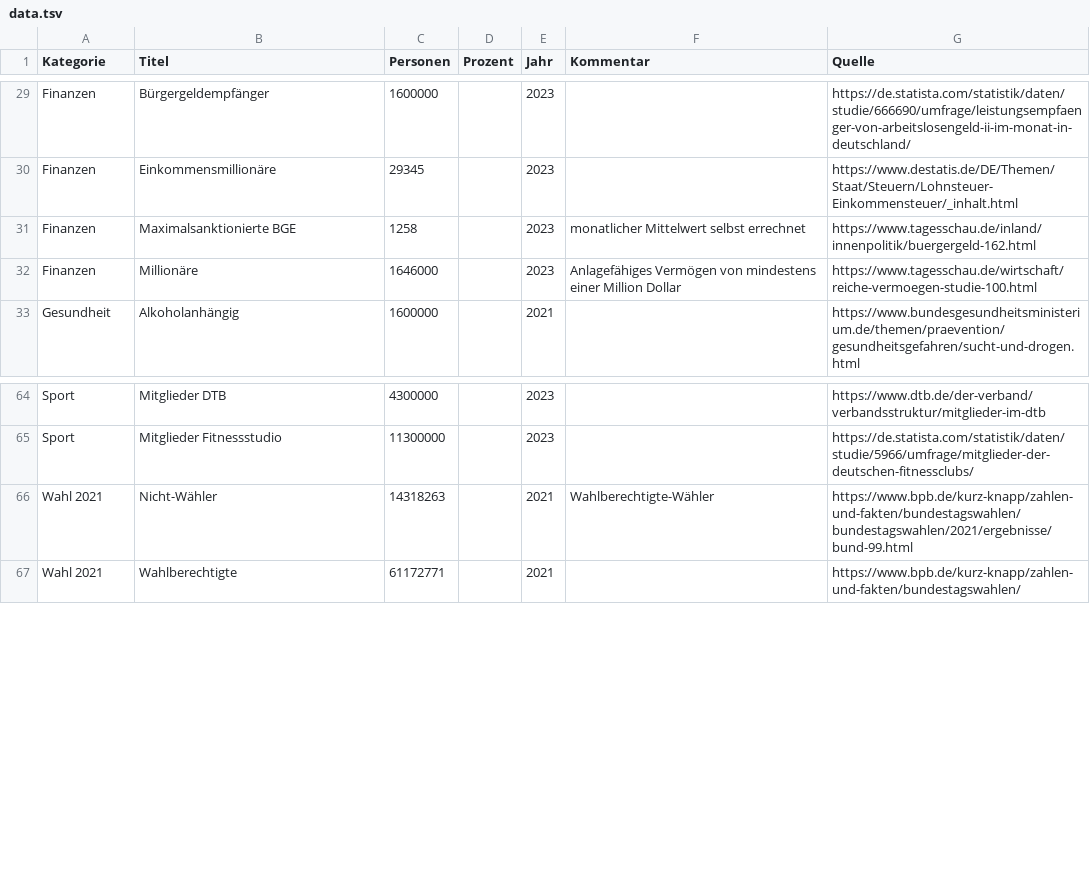
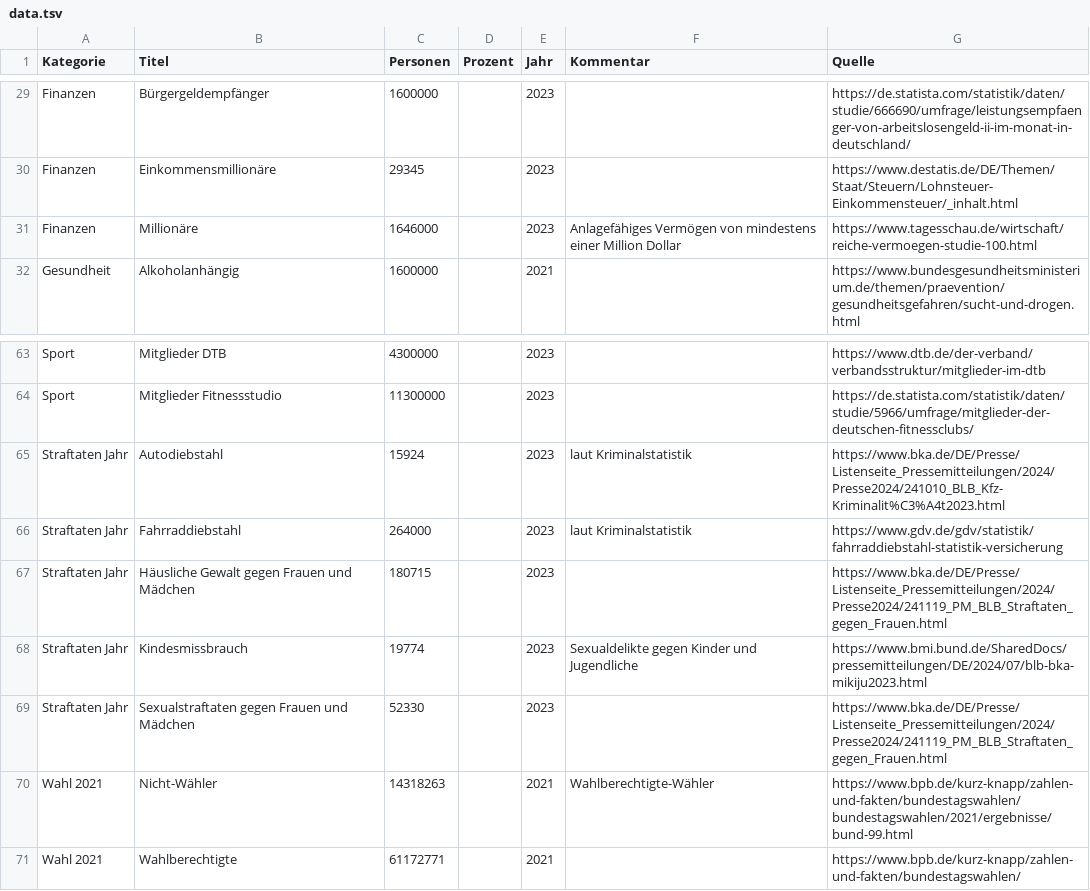
Before and after one commit to entorb/de-dorf, a TSV file: data/data.tsv, drawn as a sheet; only a part is shown, gaps mark what is left out.

Commit message:
Added Straftaten

```diff
--- a/data/data.tsv
+++ b/data/data.tsv
@@ -30,3 +30,2 @@ Finanzen	Bürgergeldempfänger	1600000		2023		https://de.statista.com/statistik/
 Finanzen	Einkommensmillionäre	29345		2023		https://www.destatis.de/DE/Themen/Staat/Steuern/Lohnsteuer-Einkommensteuer/_inhalt.html
-Finanzen	Maximalsanktionierte BGE	1258		2023	monatlicher Mittelwert selbst errechnet	https://www.tagesschau.de/inland/innenpolitik/buergergeld-162.html
 Finanzen	Millionäre	1646000		2023	Anlagefähiges Vermögen von mindestens einer Million Dollar	https://www.tagesschau.de/wirtschaft/reiche-vermoegen-studie-100.html
@@ -65,2 +64,7 @@ Sport	Mitglieder DTB	4300000		2023		https://www.dtb.de/der-verband/verbandsstruk
 Sport	Mitglieder Fitnessstudio	11300000		2023		https://de.statista.com/statistik/daten/studie/5966/umfrage/mitglieder-der-deutschen-fitnessclubs/
+Straftaten Jahr	Autodiebstahl	15924		2023	laut Kriminalstatistik	https://www.bka.de/DE/Presse/Listenseite_Pressemitteilungen/2024/Presse2024/241010_BLB_Kfz-Kriminalit%C3%A4t2023.html
+Straftaten Jahr	Fahrraddiebstahl	264000		2023	laut Kriminalstatistik	https://www.gdv.de/gdv/statistik/fahrraddiebstahl-statistik-versicherung
+Straftaten Jahr	Häusliche Gewalt gegen Frauen und Mädchen	180715		2023		https://www.bka.de/DE/Presse/Listenseite_Pressemitteilungen/2024/Presse2024/241119_PM_BLB_Straftaten_gegen_Frauen.html
+Straftaten Jahr	Kindesmissbrauch	19774		2023	Sexualdelikte gegen Kinder und Jugendliche	https://www.bmi.bund.de/SharedDocs/pressemitteilungen/DE/2024/07/blb-bka-mikiju2023.html
+Straftaten Jahr	Sexualstraftaten gegen Frauen und Mädchen	52330		2023		https://www.bka.de/DE/Presse/Listenseite_Pressemitteilungen/2024/Presse2024/241119_PM_BLB_Straftaten_gegen_Frauen.html
 Wahl 2021	Nicht-Wähler	14318263		2021	Wahlberechtigte-Wähler	https://www.bpb.de/kurz-knapp/zahlen-und-fakten/bundestagswahlen/bundestagswahlen/2021/ergebnisse/bund-99.html
```
